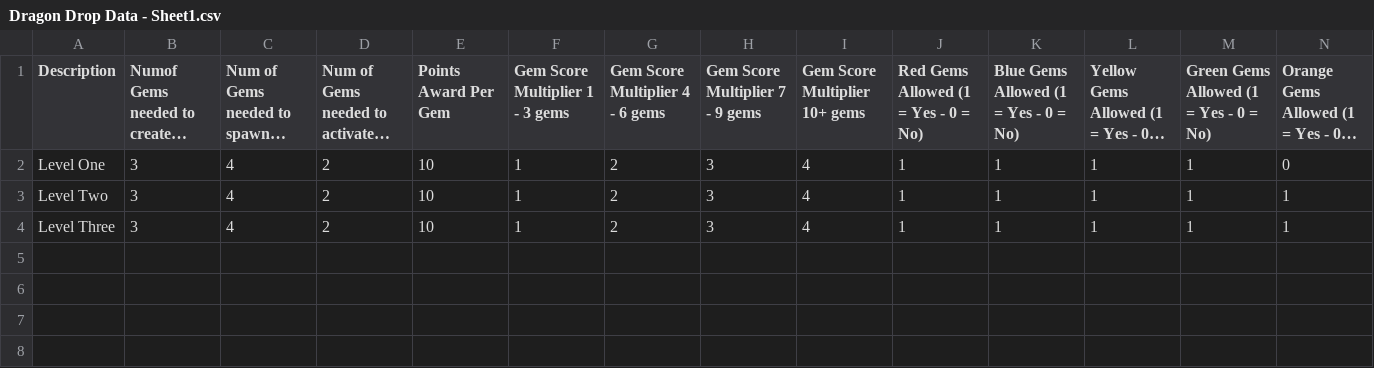
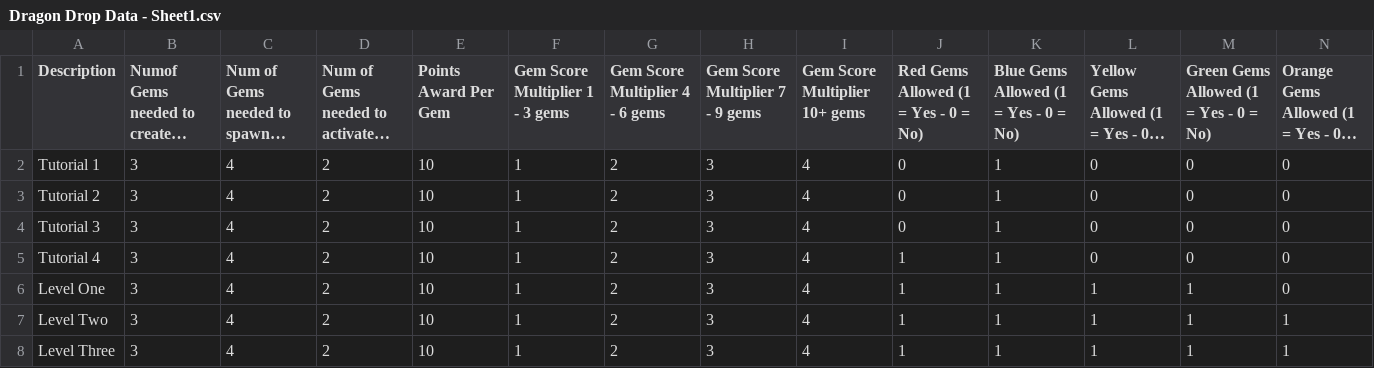
Before and after one commit to jonathan-melnik/DragonDrop_CSVs, a CSV file: Dragon Drop Data - Sheet1.csv, drawn as a sheet; only a part is shown; long unchanged cells end in …; rows hold the shown columns only; the diff names each change by its address in the sheet, - before the commit and + after, or states it on an @@ line.

Commit message:
Update Dragon Drop Data - Sheet1.csv

```diff
--- a/Dragon Drop Data - Sheet1.csv
+++ b/Dragon Drop Data - Sheet1.csv
+row 2: Tutorial 1 | 3 | 4 | 2 | 10 | 1 | 2 | 3 | 4 | 0 | 1 | 0 | 0 | 0
+row 3: Tutorial 2 | 3 | 4 | 2 | 10 | 1 | 2 | 3 | 4 | 0 | 1 | 0 | 0 | 0
+row 4: Tutorial 3 | 3 | 4 | 2 | 10 | 1 | 2 | 3 | 4 | 0 | 1 | 0 | 0 | 0
+row 5: Tutorial 4 | 3 | 4 | 2 | 10 | 1 | 2 | 3 | 4 | 1 | 1 | 0 | 0 | 0
```
